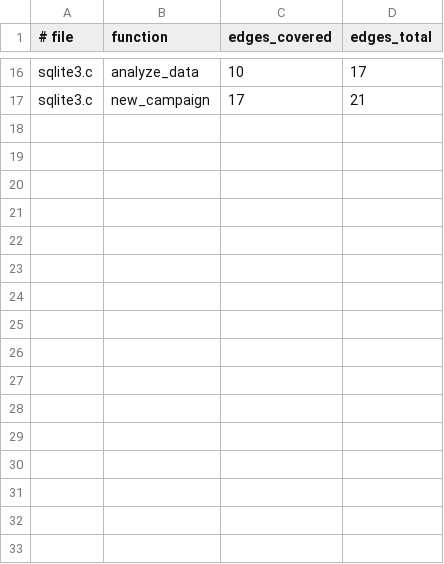
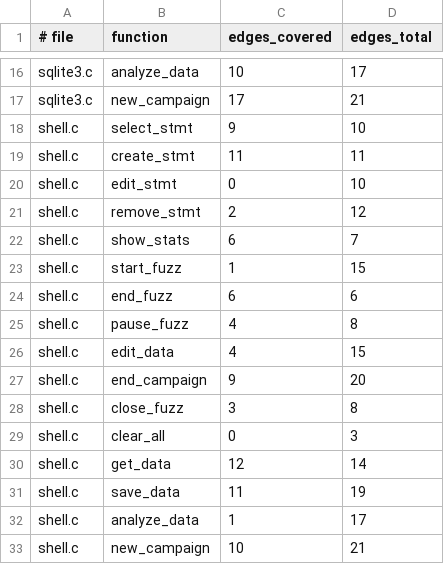
Before and after one commit to FelipeGirardi/FuzzingData, a CSV file: treemaps/coverage_data_2.csv, drawn as a sheet; only a part is shown, gaps mark what is left out; the diff names each change by its address in the sheet, - before the commit and + after, or states it on an @@ line.

Commit message:
Fix colors, make percentage treemap for all files

```diff
--- a/treemaps/coverage_data_2.csv
+++ b/treemaps/coverage_data_2.csv
+row 18: shell.c | select_stmt | 9 | 10
+row 19: shell.c | create_stmt | 11 | 11
+row 20: shell.c | edit_stmt | 0 | 10
+row 21: shell.c | remove_stmt | 2 | 12
+row 22: shell.c | show_stats | 6 | 7
+row 23: shell.c | start_fuzz | 1 | 15
+row 24: shell.c | end_fuzz | 6 | 6
+row 25: shell.c | pause_fuzz | 4 | 8
+row 26: shell.c | edit_data | 4 | 15
+row 27: shell.c | end_campaign | 9 | 20
+row 28: shell.c | close_fuzz | 3 | 8
+row 29: shell.c | clear_all | 0 | 3
+row 30: shell.c | get_data | 12 | 14
+row 31: shell.c | save_data | 11 | 19
+row 32: shell.c | analyze_data | 1 | 17
+row 33: shell.c | new_campaign | 10 | 21
```
Also changed, not shown: treemaps/coverage_data.csv, 2 other files.
